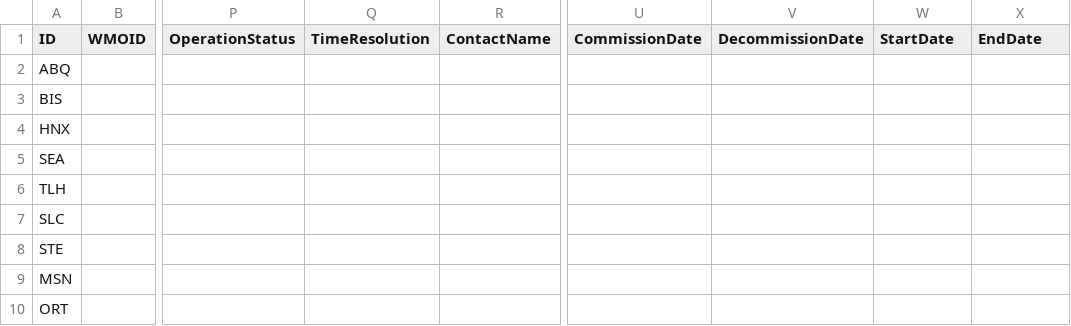
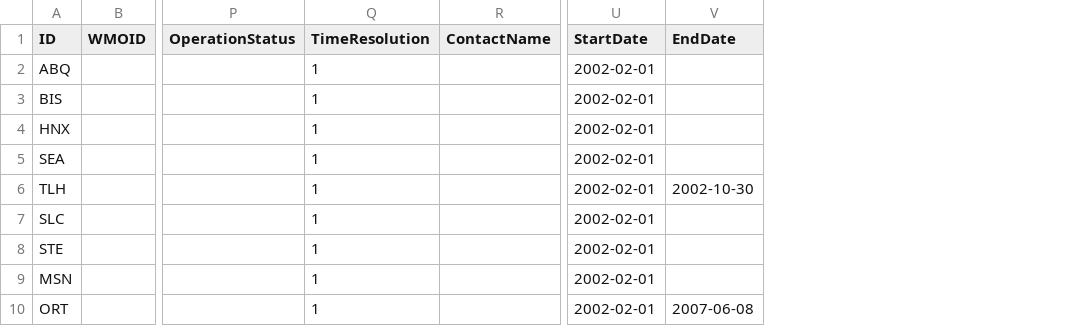
Before and after one commit to jcumbicosr/libinsitu, a CSV file: libinsitu/res/station-info/SOLRAD.csv, drawn as a sheet; only a part is shown, gaps mark what is left out; removed rows and columns are numbered as before the commit, all else as after; the diff names each change by its address in the sheet, - before the commit and + after, or states it on an @@ line.

Commit message:
Add support for SURFRAD and SOLRAD

```diff
--- a/libinsitu/res/station-info/SOLRAD.csv
+++ b/libinsitu/res/station-info/SOLRAD.csv
-column U (CommissionDate), empty
-column V (DecommissionDate), empty
-Q2:Q10 (TimeResolution): (empty)
+Q2:Q10 (TimeResolution): 1
-U2:U10 (StartDate): (empty)
+U2:U10 (StartDate): 2002-02-01
-V6 (EndDate): (empty)
+V6 (EndDate): 2002-10-30
-V10 (EndDate): (empty)
+V10 (EndDate): 2007-06-08
```
Also changed, not shown: libinsitu/res/station-info/SURFRAD.csv, 10 other files.
